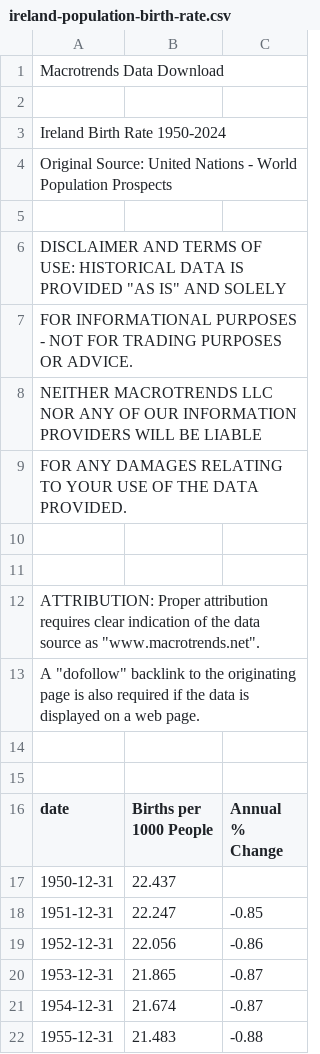
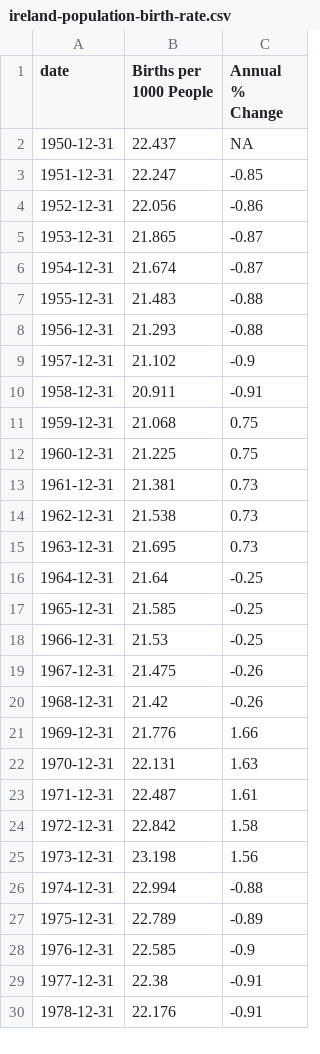
Before and after one commit to alvarorc19/tpsa-hackathon, a CSV file: data/birth_rates/ireland-population-birth-rate.csv, drawn as a sheet; only a part is shown; the shorter side is filled out with more unchanged rows.

Commit message:
updated birth_death and added population data

```diff
--- a/data/birth_rates/ireland-population-birth-rate.csv
+++ b/data/birth_rates/ireland-population-birth-rate.csv
@@ -1,18 +1,3 @@
-Macrotrends Data Download
-
-Ireland Birth Rate 1950-2024
-Original Source: United Nations - World Population Prospects
-
-DISCLAIMER AND TERMS OF USE: HISTORICAL DATA IS PROVIDED "AS IS" AND SOLELY
-FOR INFORMATIONAL PURPOSES - NOT FOR TRADING PURPOSES OR ADVICE.
-NEITHER MACROTRENDS LLC NOR ANY OF OUR INFORMATION PROVIDERS WILL BE LIABLE
-FOR ANY DAMAGES RELATING TO YOUR USE OF THE DATA PROVIDED.
-
-
-ATTRIBUTION: Proper attribution requires clear indication of the data source as "www.macrotrends.net".
-A "dofollow" backlink to the originating page is also required if the data is displayed on a web page.
-
-
 date, Births per 1000 People, Annual % Change
-1950-12-31,22.437
+1950-12-31,22.437, NA
 1951-12-31,22.247,-0.85
```
Also changed, not shown: 2 other files.
